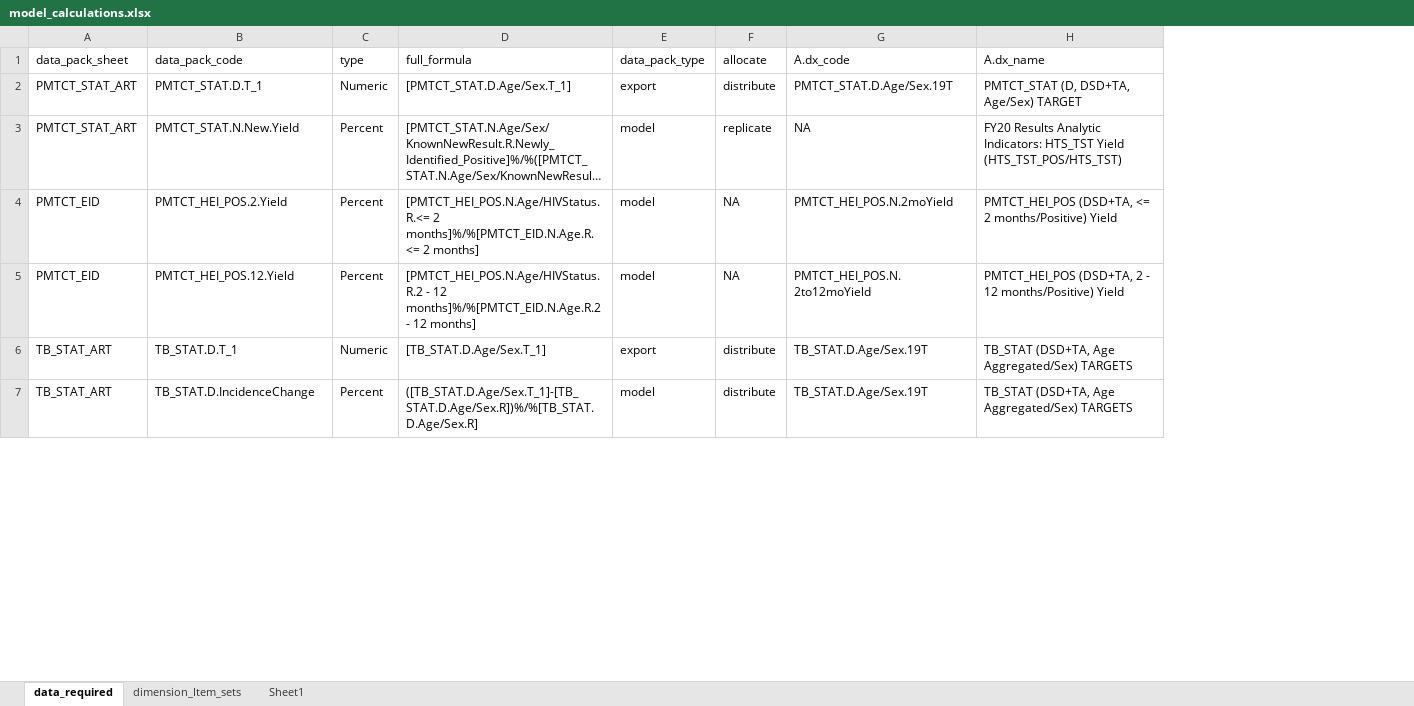
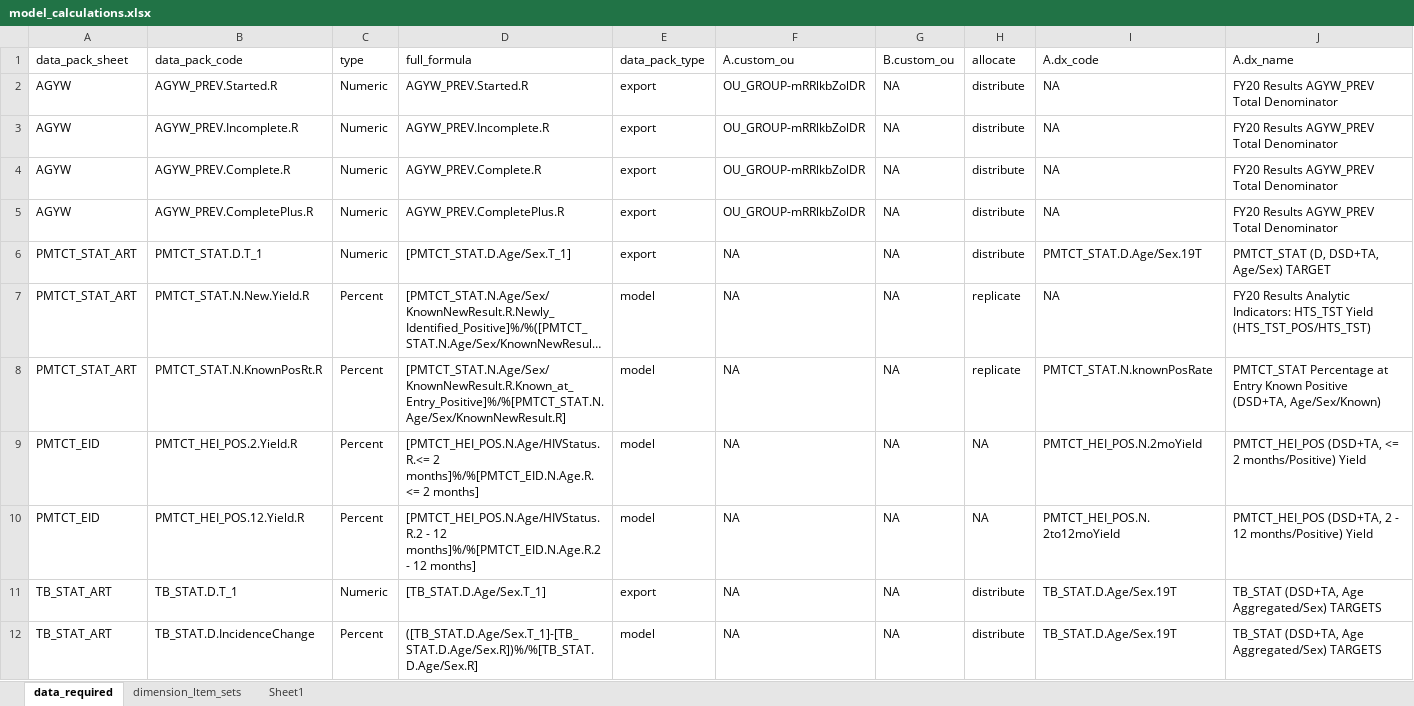
Before and after one commit to pepfar-datim/data-pack-commons, an Excel workbook: data-raw/model_calculations/model_calculations.xlsx, sheet data_required, drawn as a sheet; only a part is shown; long unchanged cells end in …; values as stored, in another font and other column widths than the file's, no borders; addresses are those after the commit; rows hold the shown columns only; the diff covers the shown part only; the diff names each change by its address in the sheet, - before the commit and + after, or states it on an @@ line.

```diff
--- a/data-raw/model_calculations/model_calculations.xlsx (sheet data_required)
+++ b/data-raw/model_calculations/model_calculations.xlsx (sheet data_required)
+column F, row 1: A.custom_ou; rows 6-7: NA | NA; rows 9-12: all NA
+column G, row 1: B.custom_ou; rows 6-7: NA | NA; rows 9-12: all NA
+row 2: AGYW | AGYW_PREV.Started.R | Numeric | AGYW_PREV.Started.R | export | OU_GROUP-mRRlkbZolDR | NA | distribute | NA | FY20 Results AGYW_PREV Total Denominator
+row 3: AGYW | AGYW_PREV.Incomplete.R | Numeric | AGYW_PREV.Incomplete.R | export | OU_GROUP-mRRlkbZolDR | NA | distribute | NA | FY20 Results AGYW_PREV Total Denominator
+row 4: AGYW | AGYW_PREV.Complete.R | Numeric | AGYW_PREV.Complete.R | export | OU_GROUP-mRRlkbZolDR | NA | distribute | NA | FY20 Results AGYW_PREV Total Denominator
+row 5: AGYW | AGYW_PREV.CompletePlus.R | Numeric | AGYW_PREV.CompletePlus.R | export | OU_GROUP-mRRlkbZolDR | NA | distribute | NA | FY20 Results AGYW_PREV Total Denominator
-B7: PMTCT_STAT.N.New.Yield
+B7: PMTCT_STAT.N.New.Yield.R
+row 8: PMTCT_STAT_ART | PMTCT_STAT.N.KnownPosRt.R | Percent | [PMTCT_STAT.N.Age/Sex/KnownNewResult.R.Known_at_Entry_Positive]%/%[PMTCT_STAT.N.Age/Sex/KnownNewResult.R] | model | NA | NA | replicate | PMTCT_STAT.N.knownPosRate | PMTCT_STAT Percentage at Entry Known Positive (DSD+TA, Age/Sex/Known)
-B9: PMTCT_HEI_POS.2.Yield
+B9: PMTCT_HEI_POS.2.Yield.R
-B10: PMTCT_HEI_POS.12.Yield
+B10: PMTCT_HEI_POS.12.Yield.R
```
Also changed, not shown: 11 added rows and 5 edited cells elsewhere in this sheet, sheet dimension_Item_sets, formulas that keep their value, 10 other files.
